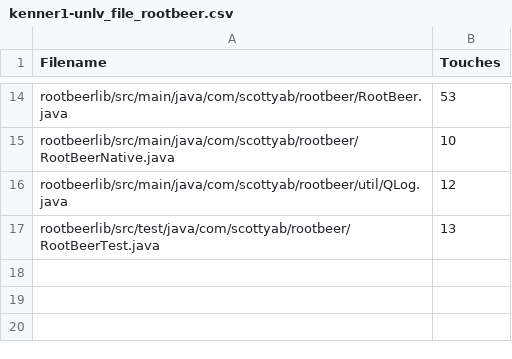
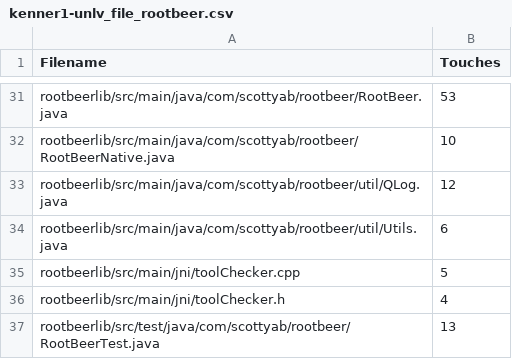
Before and after one commit to geeklay/Lab1, a CSV file: repo_mining/data/kenner1-unlv_file_rootbeer.csv, drawn as a sheet; only a part is shown, gaps mark what is left out; the diff covers the shown part only.

```diff
--- a/repo_mining/data/kenner1-unlv_file_rootbeer.csv
+++ b/repo_mining/data/kenner1-unlv_file_rootbeer.csv
@@ -16,2 +33,5 @@ rootbeerlib/src/main/java/com/scottyab/rootbeer/RootBeerNative.java,10
 rootbeerlib/src/main/java/com/scottyab/rootbeer/util/QLog.java,12
+rootbeerlib/src/main/java/com/scottyab/rootbeer/util/Utils.java,6
+rootbeerlib/src/main/jni/toolChecker.cpp,5
+rootbeerlib/src/main/jni/toolChecker.h,4
 rootbeerlib/src/test/java/com/scottyab/rootbeer/RootBeerTest.java,13
```
Also changed, not shown: 17 added rows elsewhere in this file, 6 other files.
